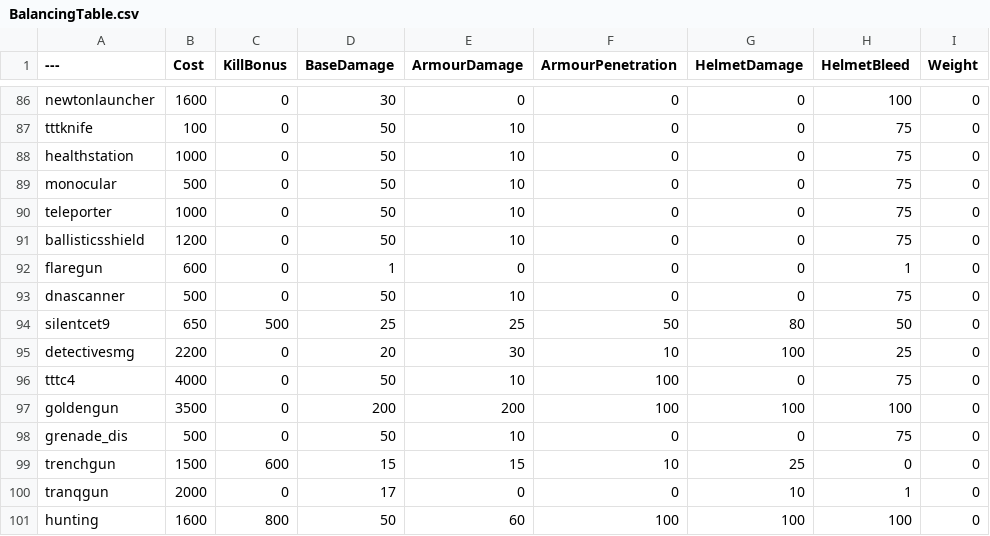
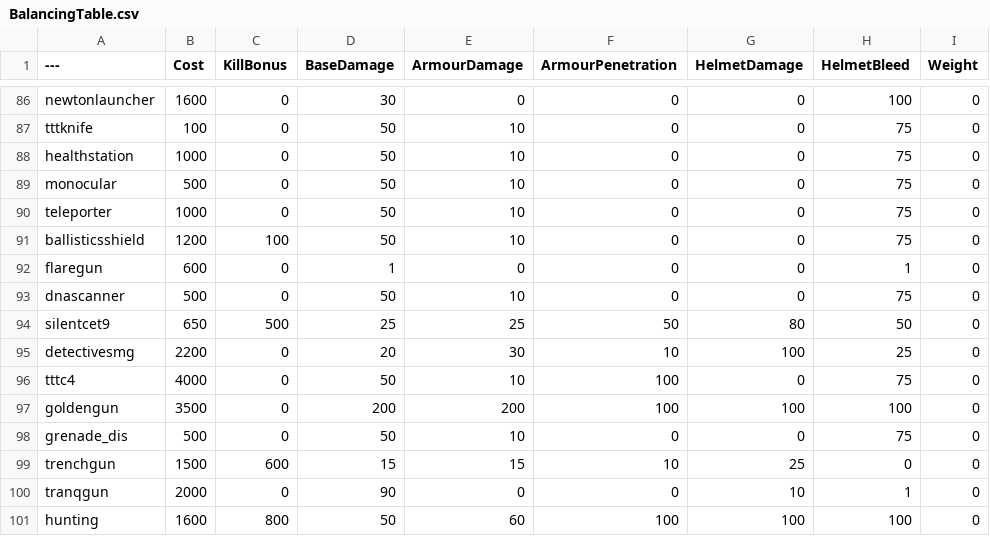
Before and after one commit to ReaperRedacted/BalancingTable, a CSV file: BalancingTable.csv, drawn as a sheet; only a part is shown, gaps mark what is left out; the diff names each change by its address in the sheet, - before the commit and + after, or states it on an @@ line.

Commit message:
Update BalancingTable.csv

```diff
--- a/BalancingTable.csv
+++ b/BalancingTable.csv
-C91 (KillBonus): 0
+C91 (KillBonus): 100
-D100 (BaseDamage): 17
+D100 (BaseDamage): 90
```
